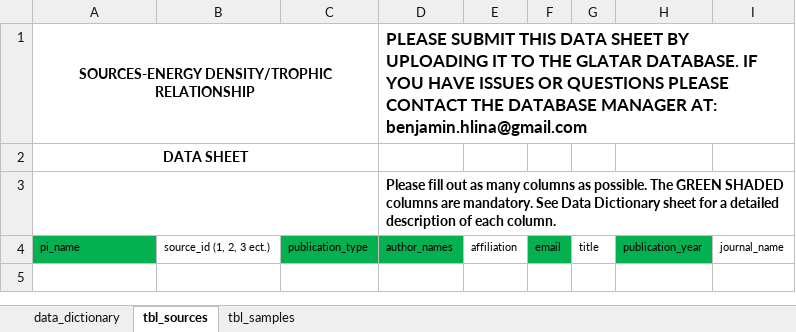
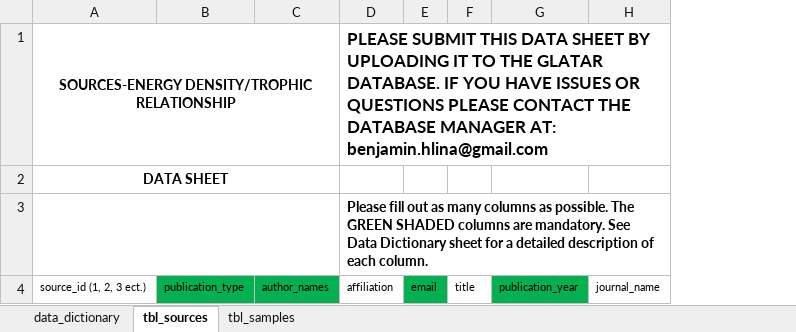
Before and after one commit to benjaminhlina/glatar-app, an Excel workbook: www/data-entry-template/GLATAR_data_entry_template_v12.xlsx, sheet tbl_sources, drawn as a sheet; only a part is shown; values as stored, in another font and other column widths than the file's, no borders; removed rows and columns are numbered as before the commit, all else as after; rows hold the shown columns only; the diff names each change by its address in the sheet, - before the commit and + after, or states it on an @@ line.

```diff
--- a/www/data-entry-template/GLATAR_data_entry_template_v12.xlsx (sheet tbl_sources)
+++ b/www/data-entry-template/GLATAR_data_entry_template_v12.xlsx (sheet tbl_sources)
-column B, row 4: source_id (1, 2, 3 ect.)
-A1:C1 merged
+A1:C1 merged
-C1: PLEASE SUBMIT THIS DATA SHEET BY UPLOADING IT TO THE GLATAR DATABASE. IF YOU HAVE ISSUES OR QUESTIONS PLEASE CONTACT THE DATABASE MANAGER AT: benjamin.hlina@gmail.com
+C1: (empty)
-D1: (empty)
+D1: PLEASE SUBMIT THIS DATA SHEET BY UPLOADING IT TO THE GLATAR DATABASE. IF YOU HAVE ISSUES OR QUESTIONS PLEASE CONTACT THE DATABASE MANAGER AT: benjamin.hlina@gmail.com
-A2:C2 merged
+A2:C2 merged
-row 3:  |  |  | Please fill out as many columns as possible. The GREEN SHADED columns are mandatory. See Data Dictionary sheet for a detailed description of each column.
+row 3:  |  |  | Please fill out as many columns as possible. The GREEN SHADED columns are mandatory. See Data Dictionary sheet for a detailed description of each column.
-A4: pi_name
+A4: source_id (1, 2, 3 ect.)
-A4 fill: #05B050
+A4 fill: none
```
Also changed, not shown: sheet data_dictionary, sheet tbl_samples, 1 other file.
